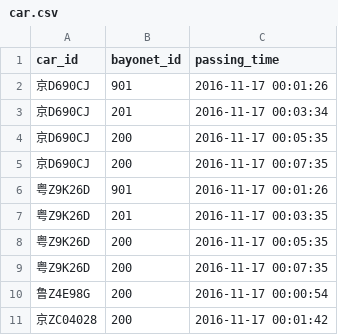
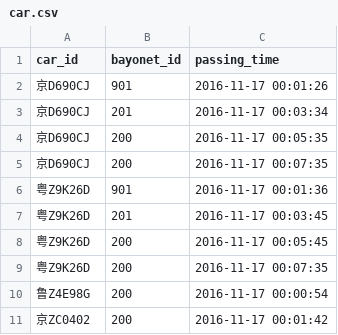
Before and after one commit to stillcoolme/sparkLearn2.x, a CSV file: src/main/resources/mllib/car.csv, drawn as a sheet.

```diff
--- a/src/main/resources/mllib/car.csv
+++ b/src/main/resources/mllib/car.csv
@@ -5,7 +5,7 @@ car_id,bayonet_id,passing_time
 京D690CJ,200,2016-11-17 00:07:35
-粤Z9K26D,901,2016-11-17 00:01:26
-粤Z9K26D,201,2016-11-17 00:03:35
-粤Z9K26D,200,2016-11-17 00:05:35
+粤Z9K26D,901,2016-11-17 00:01:36
+粤Z9K26D,201,2016-11-17 00:03:45
+粤Z9K26D,200,2016-11-17 00:05:45
 粤Z9K26D,200,2016-11-17 00:07:35
 鲁Z4E98G,200,2016-11-17 00:00:54
-京ZC04028,200,2016-11-17 00:01:42
+京ZC0402,200,2016-11-17 00:01:42
```
Also changed, not shown: 1 other file.
